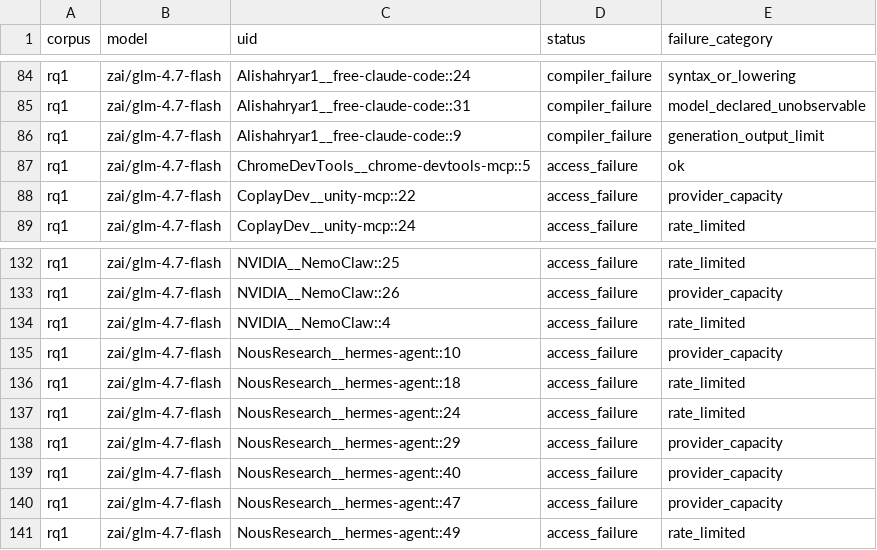
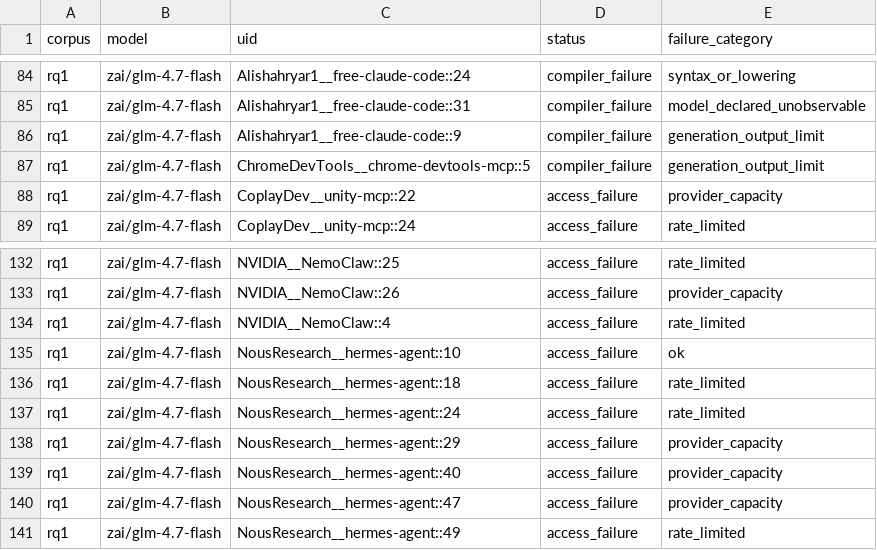
Before and after one commit to eunomia-bpf/ActPlane, a CSV file: docs/empirical-study/translation-models/failures.csv, drawn as a sheet; only a part is shown, gaps mark what is left out.

```diff
--- a/docs/empirical-study/translation-models/failures.csv
+++ b/docs/empirical-study/translation-models/failures.csv
@@ -86,3 +86,3 @@ rq1,zai/glm-4.7-flash,Alishahryar1__free-claude-code::31,compiler_failure,model_
 rq1,zai/glm-4.7-flash,Alishahryar1__free-claude-code::9,compiler_failure,generation_output_limit
-rq1,zai/glm-4.7-flash,ChromeDevTools__chrome-devtools-mcp::5,access_failure,ok
+rq1,zai/glm-4.7-flash,ChromeDevTools__chrome-devtools-mcp::5,compiler_failure,generation_output_limit
 rq1,zai/glm-4.7-flash,CoplayDev__unity-mcp::22,access_failure,provider_capacity
@@ -134,3 +134,3 @@ rq1,zai/glm-4.7-flash,NVIDIA__NemoClaw::26,access_failure,provider_capacity
 rq1,zai/glm-4.7-flash,NVIDIA__NemoClaw::4,access_failure,rate_limited
-rq1,zai/glm-4.7-flash,NousResearch__hermes-agent::10,access_failure,provider_capacity
+rq1,zai/glm-4.7-flash,NousResearch__hermes-agent::10,access_failure,ok
 rq1,zai/glm-4.7-flash,NousResearch__hermes-agent::18,access_failure,rate_limited
```
Also changed, not shown: docs/empirical-study/translation-models/failure-counts.csv, docs/empirical-study/translation-models/summary.csv, 4 other files.
